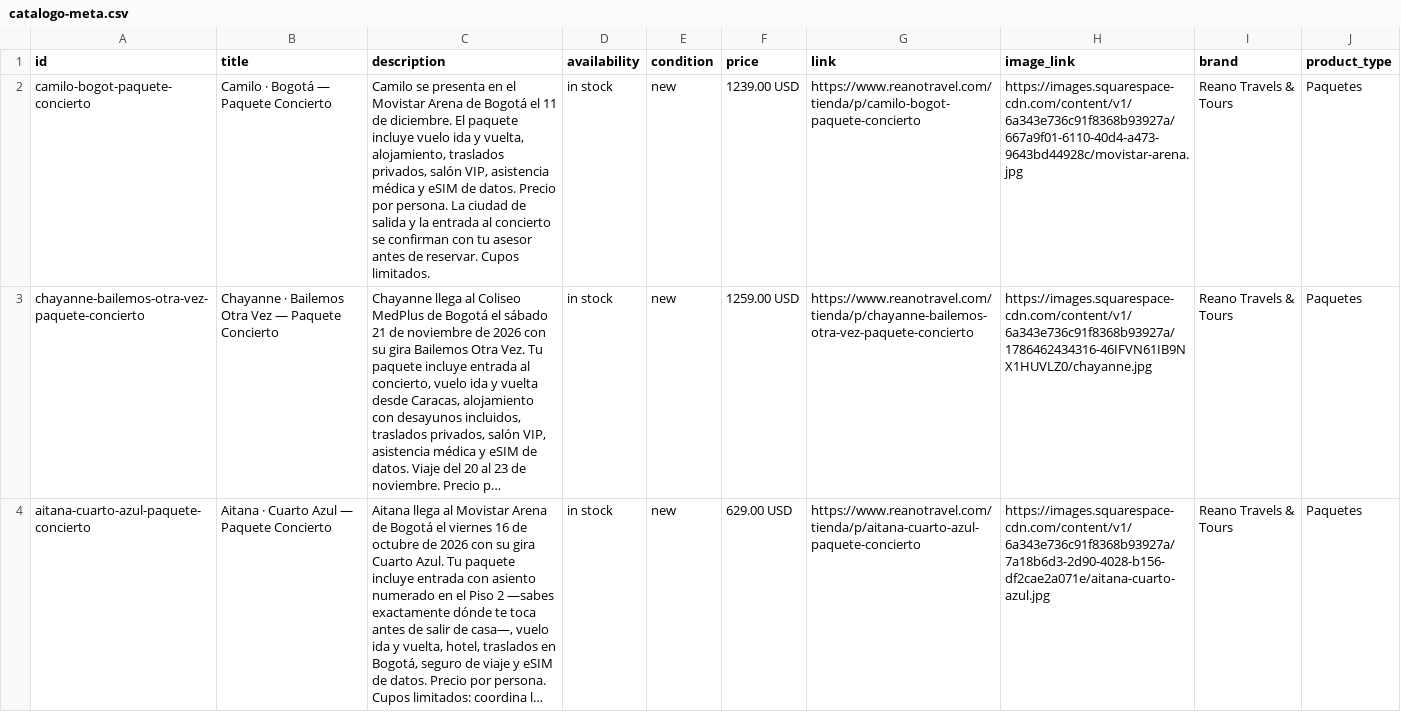
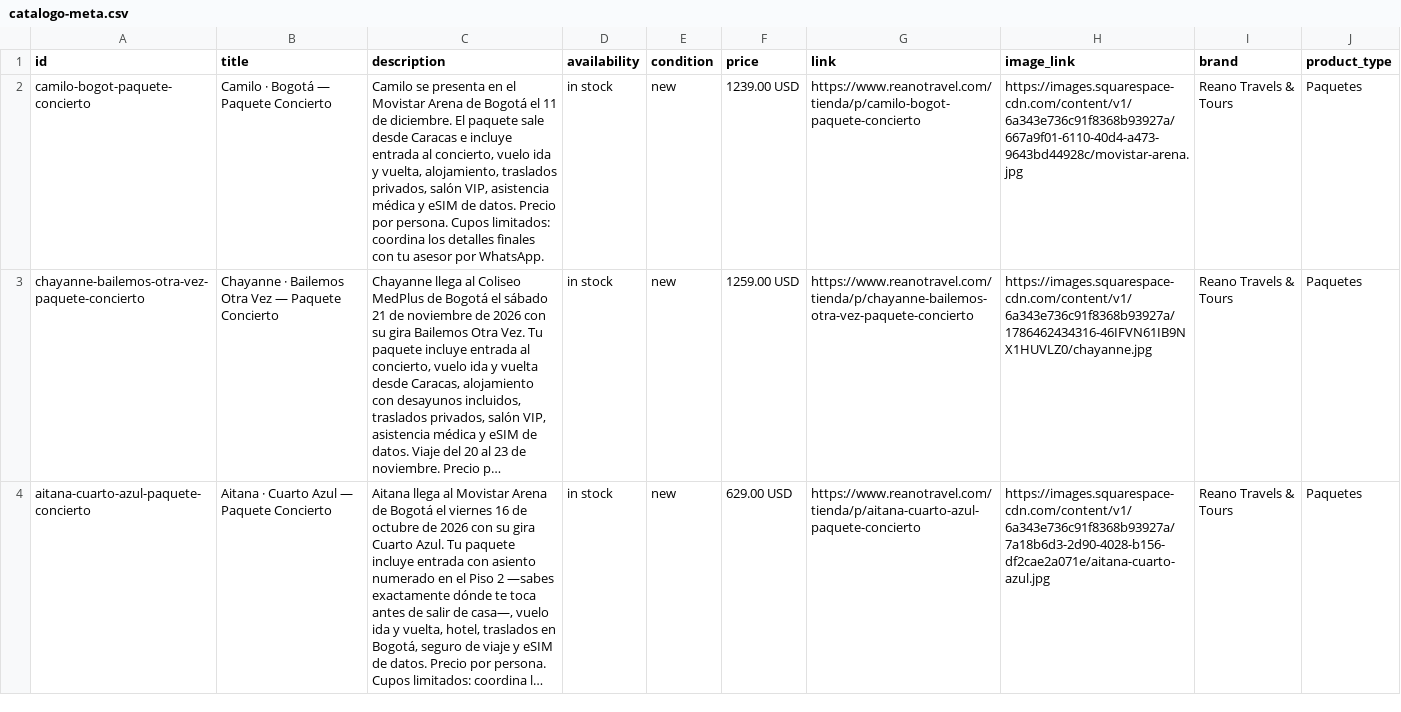
Before and after one commit to raulinson2/reano-assets, a CSV file: catalogo-meta.csv, drawn as a sheet; only a part is shown; long unchanged cells end in …; the diff names each change by its address in the sheet, - before the commit and + after, or states it on an @@ line.

```diff
--- a/catalogo-meta.csv
+++ b/catalogo-meta.csv
-C2 (description): …El paquete incluye vuelo ida y vuelta, alojamiento, traslados privados, salón VIP, asistencia médica y eSIM de datos. Precio por persona. La ciudad de salida y la entrada al concierto se confirman con tu asesor antes de reservar. Cupos limitados.
+C2 (description): …El paquete sale desde Caracas e incluye entrada al concierto, vuelo ida y vuelta, alojamiento, traslados privados, salón VIP, asistencia médica y eSIM de datos. Precio por persona. Cupos limitados: coordina los detalles finales con tu asesor por WhatsApp.
```
